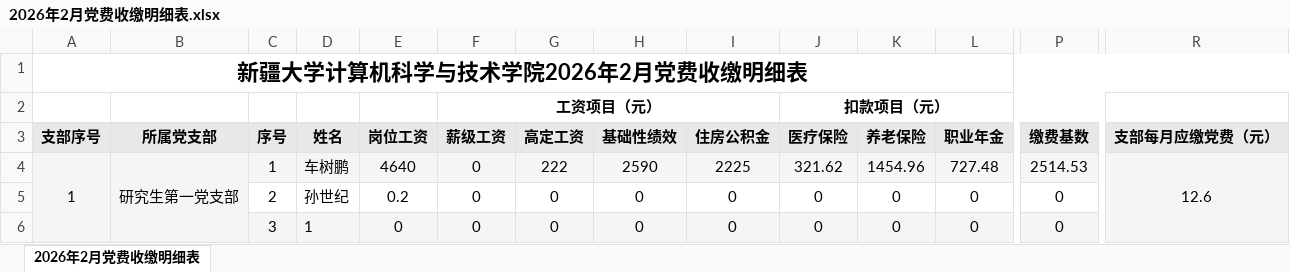
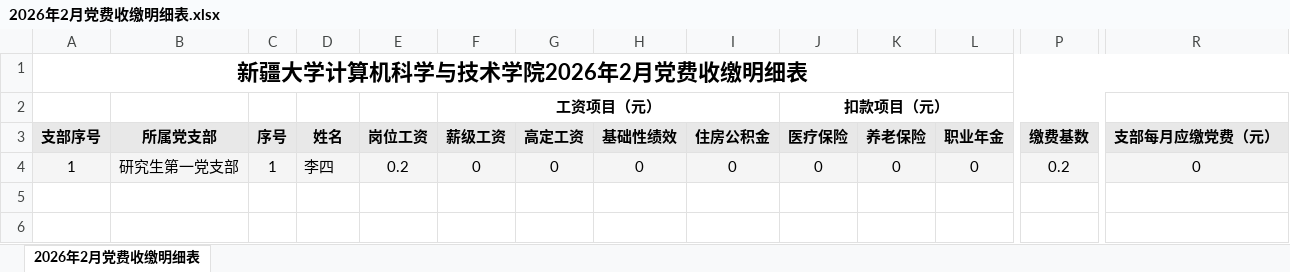
Before and after one commit to sunshiji/fee, an Excel workbook: output/2026年2月党费收缴明细表.xlsx, sheet 2026年2月党费收缴明细表, drawn as a sheet; only a part is shown, gaps mark what is left out; values as stored, in another font and other column widths than the file's, no borders; removed rows and columns are numbered as before the commit, all else as after; rows hold the shown columns only; the diff covers the shown part only; the diff names each change by its address in the sheet, - before the commit and + after, or states it on an @@ line.

```diff
--- a/output/2026年2月党费收缴明细表.xlsx (sheet 2026年2月党费收缴明细表)
+++ b/output/2026年2月党费收缴明细表.xlsx (sheet 2026年2月党费收缴明细表)
-row 4: 1 | 研究生第一党支部 | 1 | 车树鹏 | 4640 | 0 | 222 | 2590 | 2225 | 321.62 | 1454.96 | 727.48 | 2514.53 | 12.6
-A4 (支部序号): (empty)
+A4 (支部序号): 1
-A4:R4 fill: none
+A4:R4 fill: #F5F5F5
-B4 (所属党支部): (empty)
+B4 (所属党支部): 研究生第一党支部
-C4 (序号): 2
+C4 (序号): 1
-D4 (姓名): 孙世纪
+D4 (姓名): 李四
-P4 (缴费基数): 0
+P4 (缴费基数): 0.2
-R4 (支部每月应缴党费（元）): (empty)
+R4 (支部每月应缴党费（元）): 0
-row 6:  |  | 3 | 1 | 0 | 0 | 0 | 0 | 0 | 0 | 0 | 0 | 0
```
Also changed, not shown: cell formats elsewhere in this sheet, output/2026年2月党费汇总表.xlsx, 5 other files.
